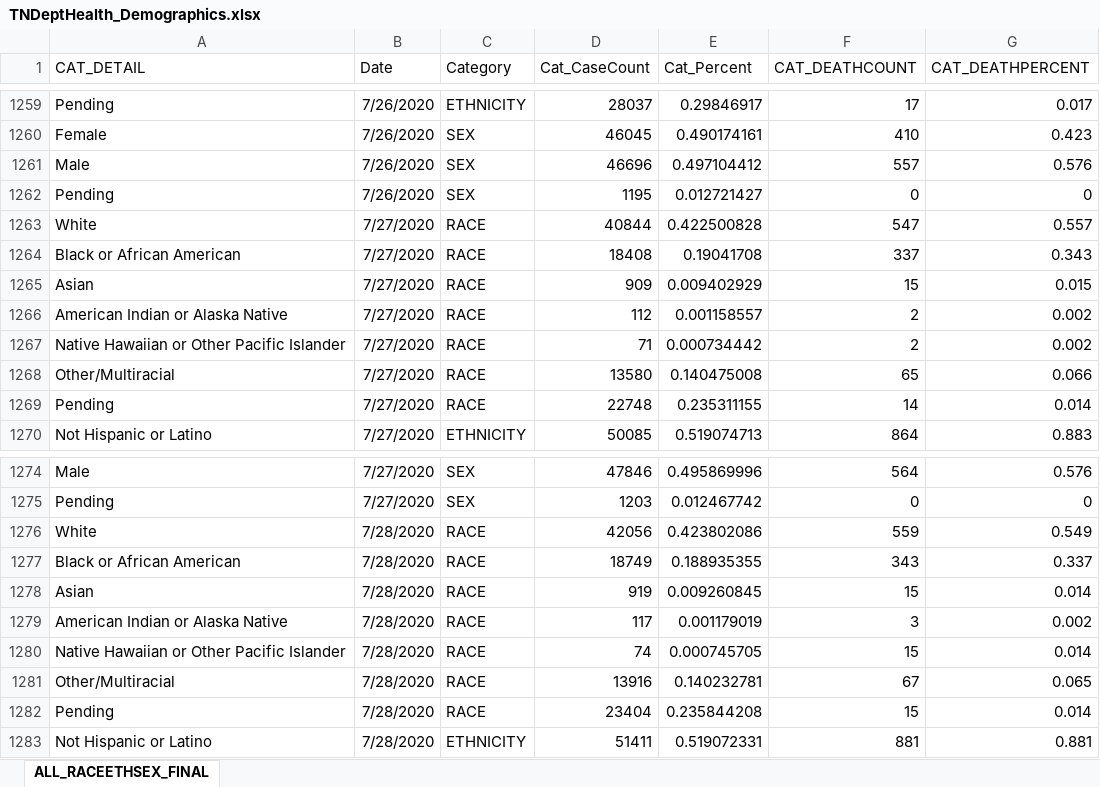
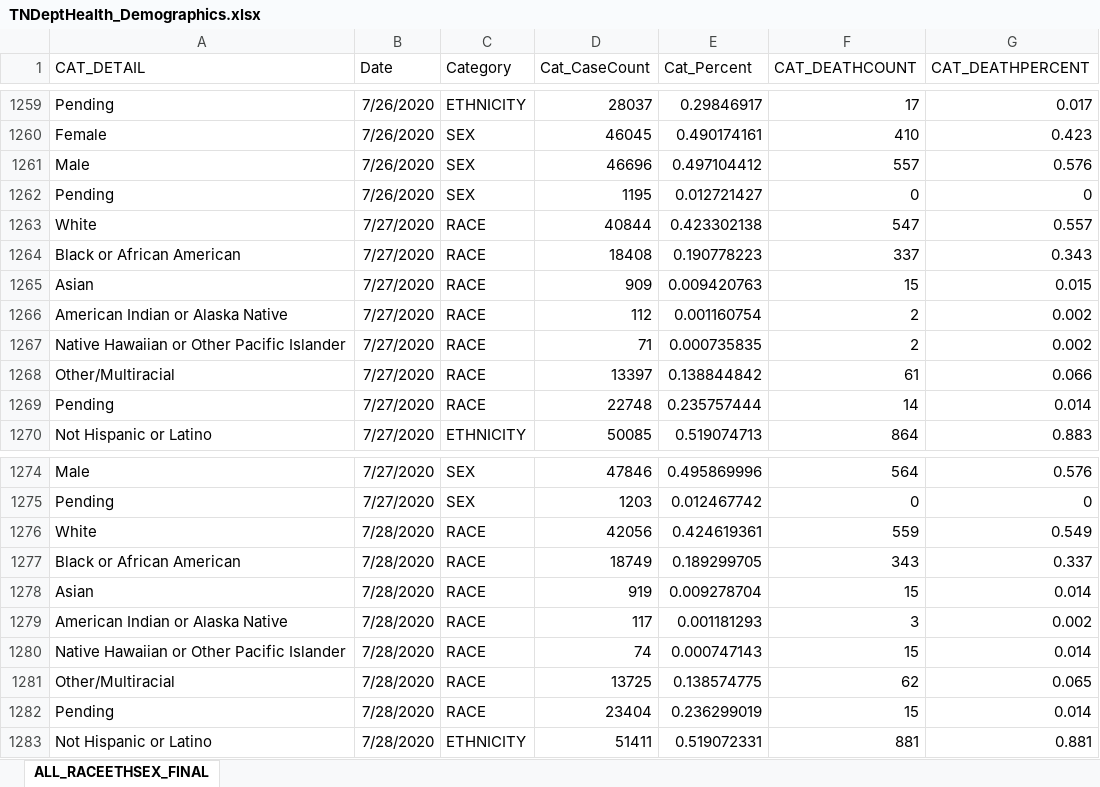
Before and after one commit to mfcarrasco/COVID-TN-Counties, an Excel workbook: TNDeptHealth_Demographics.xlsx, sheet ALL_RACEETHSEX_FINAL, drawn as a sheet; only a part is shown, gaps mark what is left out; values as stored, in another font and other column widths than the file's, no borders; the diff covers the shown part only; the diff names each change by its address in the sheet, - before the commit and + after, or states it on an @@ line.

```diff
--- a/TNDeptHealth_Demographics.xlsx (sheet ALL_RACEETHSEX_FINAL)
+++ b/TNDeptHealth_Demographics.xlsx (sheet ALL_RACEETHSEX_FINAL)
-E1263 (Cat_Percent): 0.422500828
+E1263 (Cat_Percent): 0.423302138
-E1264 (Cat_Percent): 0.19041708
+E1264 (Cat_Percent): 0.190778223
-E1265 (Cat_Percent): 0.009402929
+E1265 (Cat_Percent): 0.009420763
-E1266 (Cat_Percent): 0.001158557
+E1266 (Cat_Percent): 0.001160754
-E1267 (Cat_Percent): 0.000734442
+E1267 (Cat_Percent): 0.000735835
-D1268 (Cat_CaseCount): 13580
+D1268 (Cat_CaseCount): 13397
-E1268 (Cat_Percent): 0.140475008
+E1268 (Cat_Percent): 0.138844842
-F1268 (CAT_DEATHCOUNT): 65
+F1268 (CAT_DEATHCOUNT): 61
-E1269 (Cat_Percent): 0.235311155
+E1269 (Cat_Percent): 0.235757444
-E1276 (Cat_Percent): 0.423802086
+E1276 (Cat_Percent): 0.424619361
-E1277 (Cat_Percent): 0.188935355
+E1277 (Cat_Percent): 0.189299705
-E1278 (Cat_Percent): 0.009260845
+E1278 (Cat_Percent): 0.009278704
-E1279 (Cat_Percent): 0.001179019
+E1279 (Cat_Percent): 0.001181293
-E1280 (Cat_Percent): 0.000745705
+E1280 (Cat_Percent): 0.000747143
-D1281 (Cat_CaseCount): 13916
+D1281 (Cat_CaseCount): 13725
-E1281 (Cat_Percent): 0.140232781
+E1281 (Cat_Percent): 0.138574775
-F1281 (CAT_DEATHCOUNT): 67
+F1281 (CAT_DEATHCOUNT): 62
-E1282 (Cat_Percent): 0.235844208
+E1282 (Cat_Percent): 0.236299019
```
Also changed, not shown: 14 added rows, 1 removed row and 11 edited cells elsewhere in this sheet, 2 other files.
